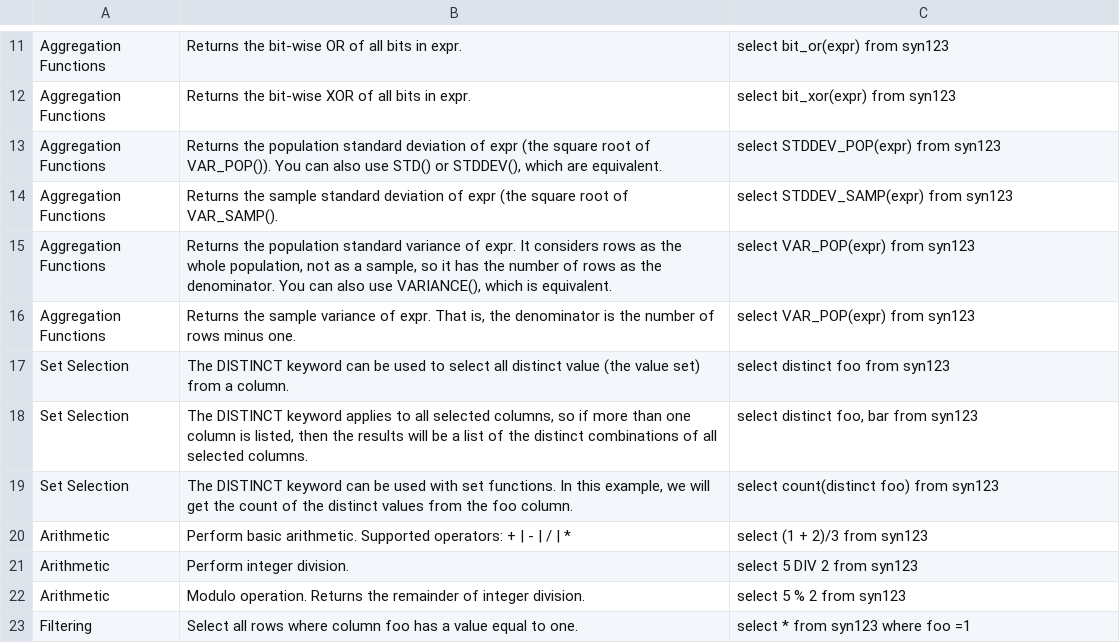
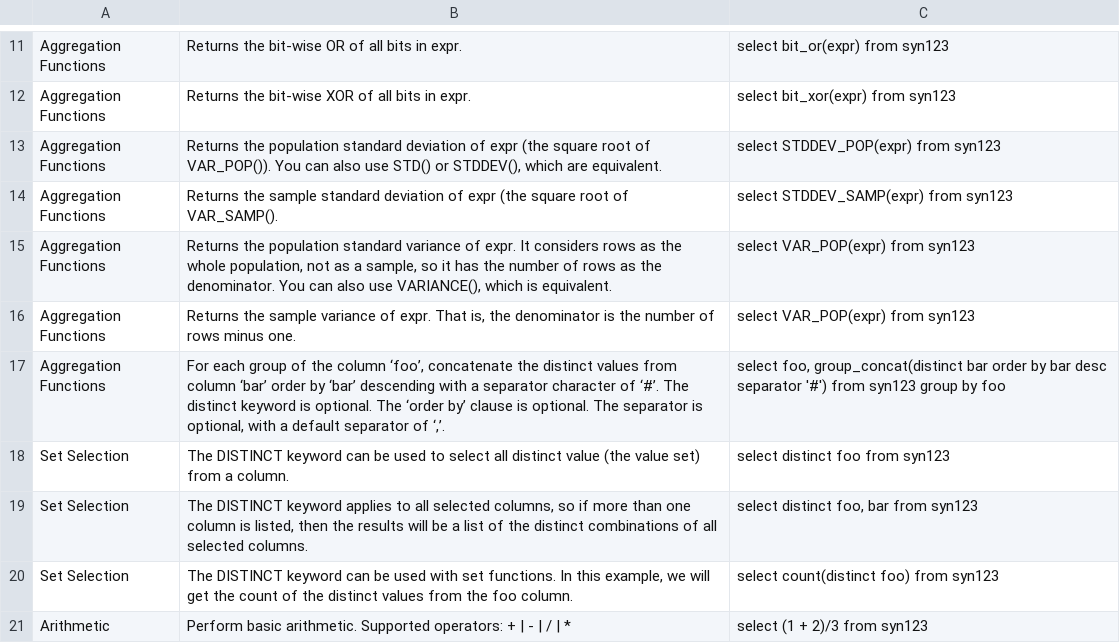
Before and after one commit to Sage-Bionetworks/Synapse-Repository-Services, a CSV file: lib/lib-javadoc/src/main/resources/SQLSpecification2.csv, drawn as a sheet; only a part is shown, gaps mark what is left out; the shorter side is filled out with more unchanged rows; the diff names each change by its address in the sheet, - before the commit and + after, or states it on an @@ line.

Commit message:
example docs, integration test, and fix for missing order by

```diff
--- a/lib/lib-javadoc/src/main/resources/SQLSpecification2.csv
+++ b/lib/lib-javadoc/src/main/resources/SQLSpecification2.csv
+row 17: Aggregation Functions | For each group of the column ‘foo’, concatenate the distinct values from column ‘bar’ order by ‘bar’ descending with a separator character of ‘#’. The distinct keyword is optional. The ‘order by’ clause is optional. The separator is optional, with a default separator of ‘,’. | select foo, group_concat(distinct bar order by bar desc separator '#') from syn123 group by foo
```
Also changed, not shown: 4 other files.
